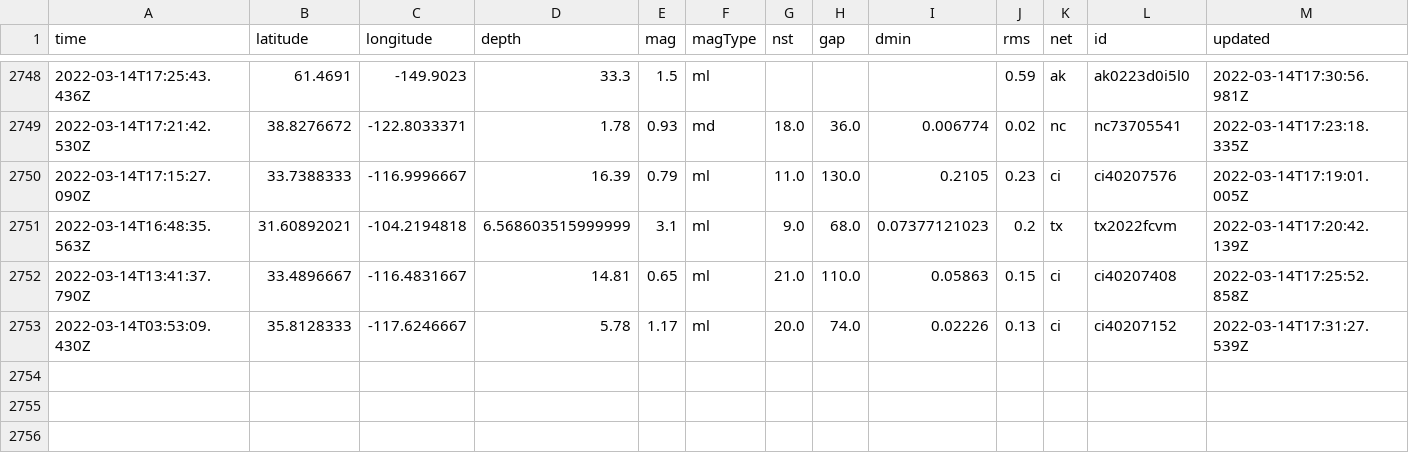
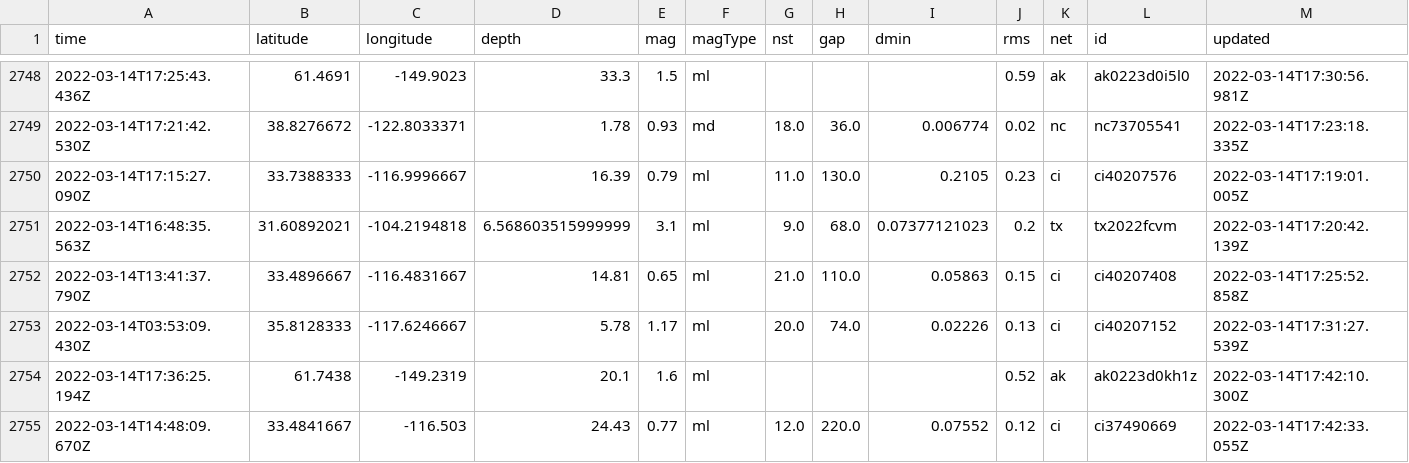
Before and after one commit to Nmargolis/github-action-workshop, a CSV file: usgs_main.csv, drawn as a sheet; only a part is shown, gaps mark what is left out; rows hold the shown columns only; the diff names each change by its address in the sheet, - before the commit and + after, or states it on an @@ line.

```diff
--- a/usgs_main.csv
+++ b/usgs_main.csv
+row 2754: 2022-03-14T17:36:25.194Z | 61.7438 | -149.2319 | 20.1 | 1.6 | ml |  |  |  | 0.52 | ak | ak0223d0kh1z | 2022-03-14T17:42:10.300Z
+row 2755: 2022-03-14T14:48:09.670Z | 33.4841667 | -116.503 | 24.43 | 0.77 | ml | 12.0 | 220.0 | 0.07552 | 0.12 | ci | ci37490669 | 2022-03-14T17:42:33.055Z
```
